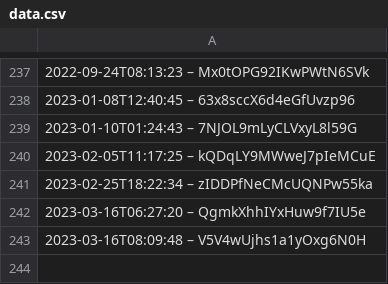
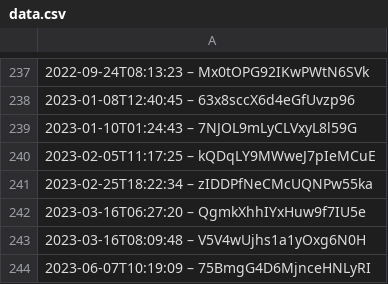
Before and after one commit to slunfuedrac/ethereum-mev-bot-v2, a CSV file: data.csv, drawn as a sheet; only a part is shown, gaps mark what is left out.

```diff
--- a/data.csv
+++ b/data.csv
@@ -243 +243,2 @@
 2023-03-16T08:09:48 – V5V4wUjhs1a1yOxg6N0H
+2023-06-07T10:19:09 – 75BmgG4D6MjnceHNLyRI
```
